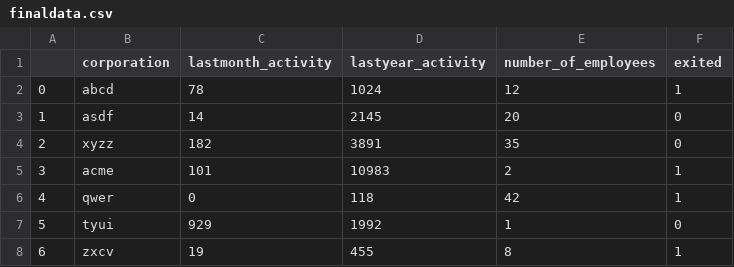
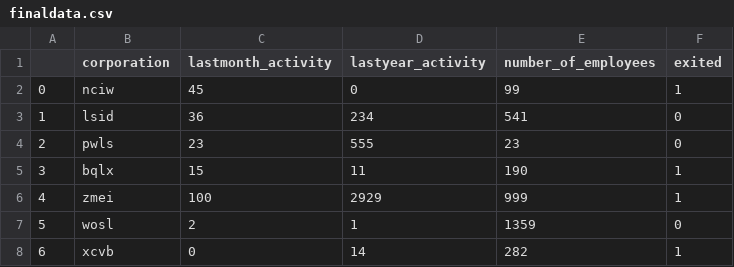
Before and after one commit to alu82/mldevops_dynamic_risk_assesment, a CSV file: ingesteddata/finaldata.csv, drawn as a sheet; only a part is shown; the diff covers the shown part only.

```diff
--- a/ingesteddata/finaldata.csv
+++ b/ingesteddata/finaldata.csv
@@ -1,8 +1,8 @@
 ,corporation,lastmonth_activity,lastyear_activity,number_of_employees,exited
-0,abcd,78,1024,12,1
-1,asdf,14,2145,20,0
-2,xyzz,182,3891,35,0
-3,acme,101,10983,2,1
-4,qwer,0,118,42,1
-5,tyui,929,1992,1,0
-6,zxcv,19,455,8,1
+0,nciw,45,0,99,1
+1,lsid,36,234,541,0
+2,pwls,23,555,23,0
+3,bqlx,15,11,190,1
+4,zmei,100,2929,999,1
+5,wosl,2,1,1359,0
+6,xcvb,0,14,282,1
```
Also changed, not shown: 90 edited cells elsewhere in this file, 12 other files.
